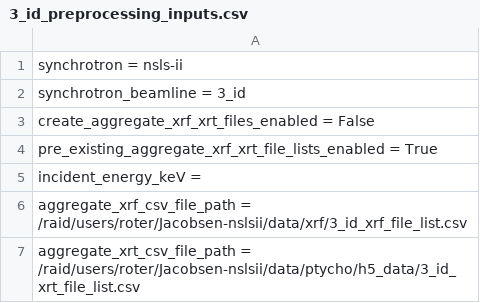
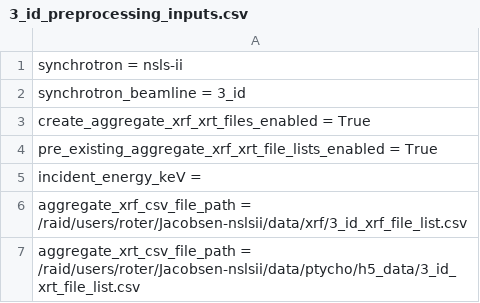
Before and after one commit to bwr0835/XRF_tomography, a CSV file: 3D/3_id_preprocessing_inputs.csv, drawn as a sheet; only a part is shown.

Commit message:
Update 3_id_preprocessing_inputs.csv

```diff
--- a/3D/3_id_preprocessing_inputs.csv
+++ b/3D/3_id_preprocessing_inputs.csv
@@ -2,3 +2,3 @@ synchrotron = nsls-ii
 synchrotron_beamline = 3_id
-create_aggregate_xrf_xrt_files_enabled = False
+create_aggregate_xrf_xrt_files_enabled = True
 pre_existing_aggregate_xrf_xrt_file_lists_enabled = True
```
